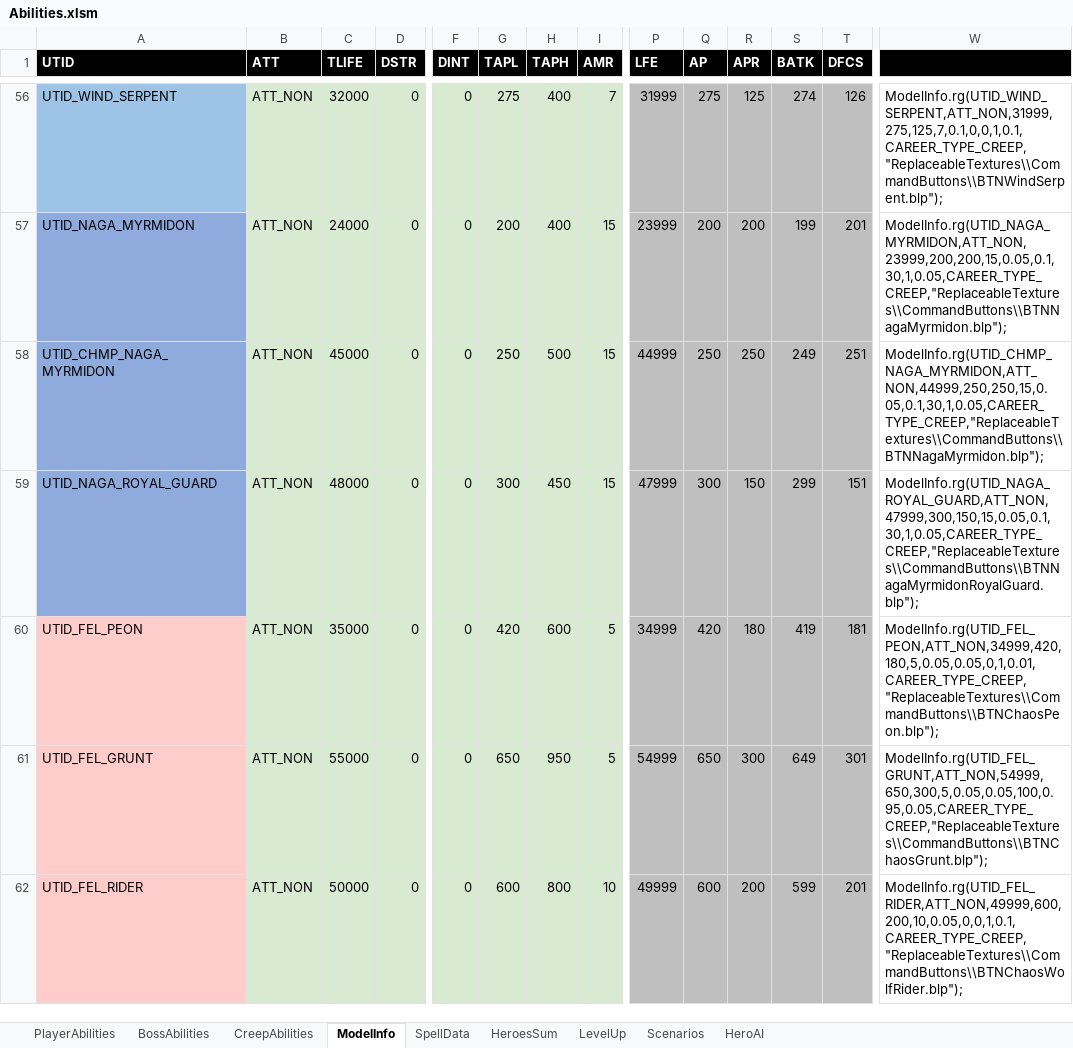
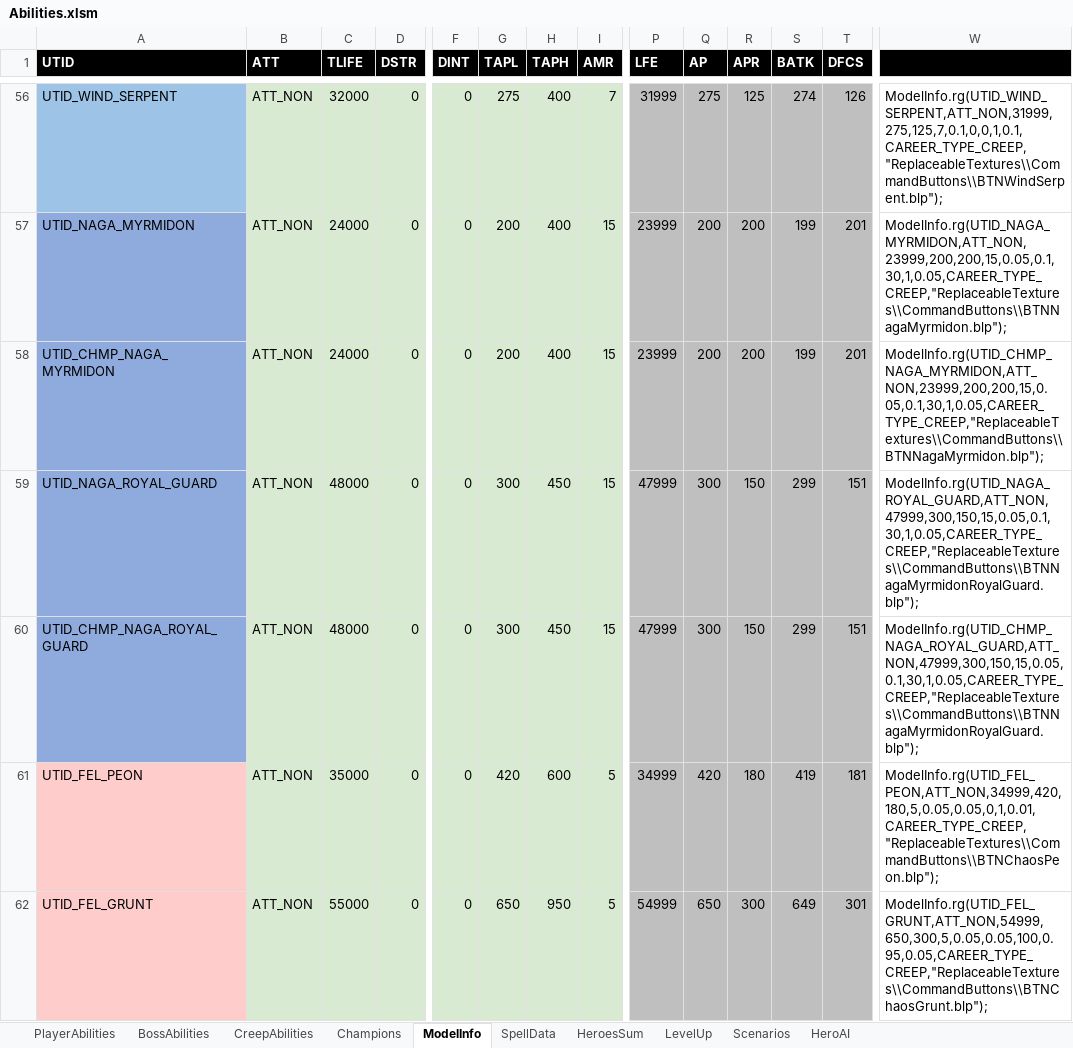
Before and after one commit to yatyricky/Zulaman-WE, an Excel workbook: assets/data/Abilities.xlsm, sheet ModelInfo, drawn as a sheet; only a part is shown, gaps mark what is left out; the shorter side is filled out with more unchanged rows; values as stored, in another font and other column widths than the file's, no borders; rows hold the shown columns only; the diff names each change by its address in the sheet, - before the commit and + after, or states it on an @@ line.

```diff
--- a/assets/data/Abilities.xlsm (sheet ModelInfo)
+++ b/assets/data/Abilities.xlsm (sheet ModelInfo)
+sheet tab: Champions
-C58 (TLIFE): 45000
+C58 (TLIFE): 24000
-G58 (TAPL): 250
+G58 (TAPL): 200
-H58 (TAPH): 500
+H58 (TAPH): 400
-P58 (LFE): 44999
+P58 (LFE): 23999
-Q58 (AP): 250
+Q58 (AP): 200
-R58 (APR): 250
+R58 (APR): 200
-S58 (BATK): 249
+S58 (BATK): 199
-T58 (DFCS): 251
+T58 (DFCS): 201
-W58: ModelInfo.rg(UTID_CHMP_NAGA_MYRMIDON,ATT_NON,44999,250,250,15,0.05,0.1,30,1,0.05,CAREER_TYPE_CREEP,"ReplaceableTextures\\CommandButtons\\BTNNagaMyrmidon.blp");
+W58: ModelInfo.rg(UTID_CHMP_NAGA_MYRMIDON,ATT_NON,23999,200,200,15,0.05,0.1,30,1,0.05,CAREER_TYPE_CREEP,"ReplaceableTextures\\CommandButtons\\BTNNagaMyrmidon.blp");
+row 60: UTID_CHMP_NAGA_ROYAL_GUARD | ATT_NON | 48000 | 0 | 0 | 300 | 450 | 15 | 47999 | 300 | 150 | 299 | 151 | ModelInfo.rg(UTID_CHMP_NAGA_ROYAL_GUARD,ATT_NON,47999,300,150,15,0.05,0.1,30,1,0.05,CAREER_TYPE_CREEP,"ReplaceableTextures\\CommandButtons\\BTNNagaMyrmidonRoyalGuard.blp");
```
Also changed, not shown: sheet CreepAbilities, sheet SpellData, 9 other files.
